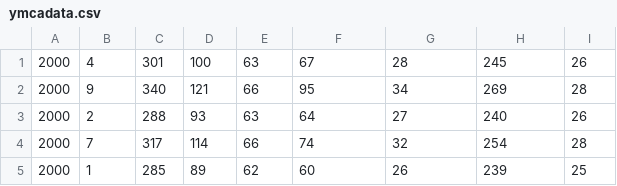
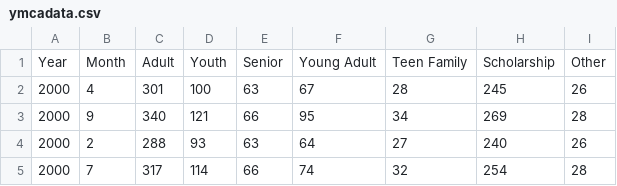
Before and after one commit to hailhail/a2datadive, a CSV file: assets/data/ymcadata.csv, drawn as a sheet; only a part is shown; the shorter side is filled out with more unchanged rows; the diff names each change by its address in the sheet, - before the commit and + after, or states it on an @@ line.

Commit message:
Update ymcadata.csv

```diff
--- a/assets/data/ymcadata.csv
+++ b/assets/data/ymcadata.csv
+row 1: Year | Month | Adult | Youth | Senior | Young Adult | Teen Family | Scholarship | Other
```
